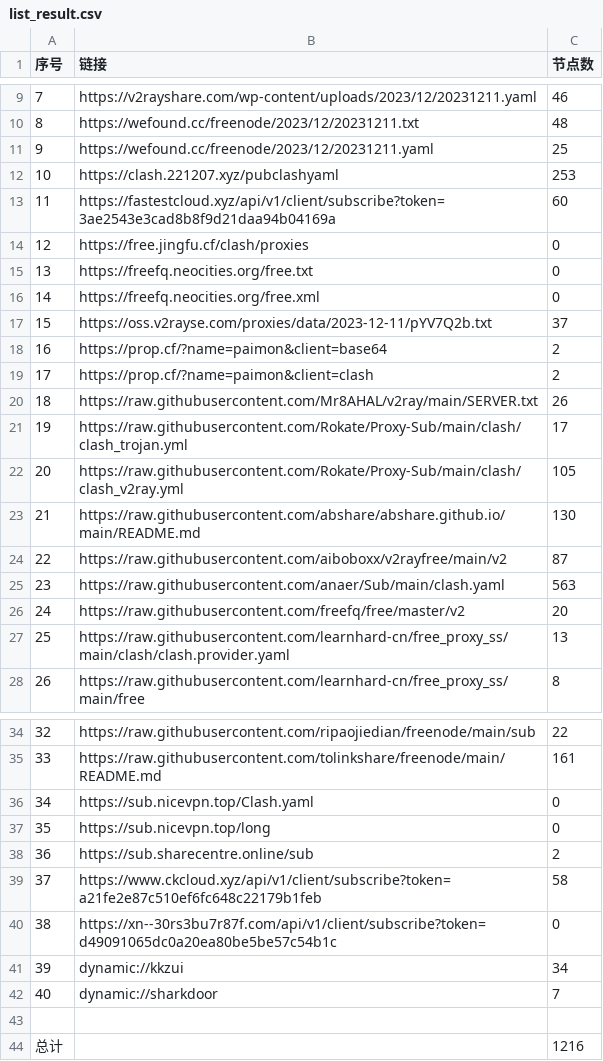
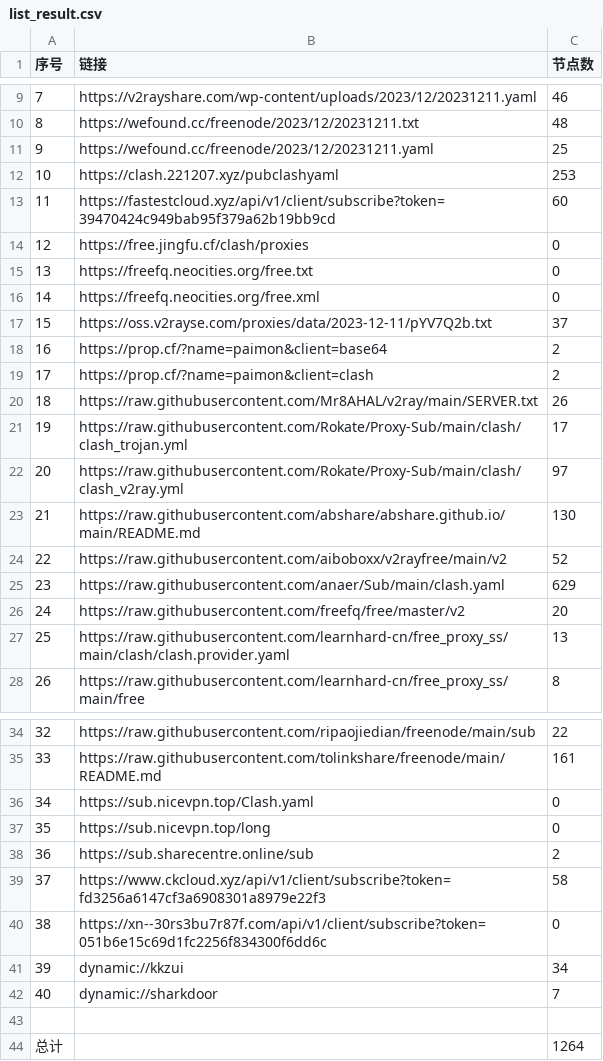
Before and after one commit to peasoft/NoMoreWalls, a CSV file: list_result.csv, drawn as a sheet; only a part is shown, gaps mark what is left out.

```diff
--- a/list_result.csv
+++ b/list_result.csv
@@ -12,3 +12,3 @@
 10,https://clash.221207.xyz/pubclashyaml,253
-11,https://fastestcloud.xyz/api/v1/client/subscribe?token=3ae2543e3cad8b8f9d21daa94b04169a,60
+11,https://fastestcloud.xyz/api/v1/client/subscribe?token=39470424c949bab95f379a62b19bb9cd,60
 12,https://free.jingfu.cf/clash/proxies,0
@@ -21,6 +21,6 @@
 19,https://raw.githubusercontent.com/Rokate/Proxy-Sub/main/clash/clash_trojan.yml,17
-20,https://raw.githubusercontent.com/Rokate/Proxy-Sub/main/clash/clash_v2ray.yml,105
+20,https://raw.githubusercontent.com/Rokate/Proxy-Sub/main/clash/clash_v2ray.yml,97
 21,https://raw.githubusercontent.com/abshare/abshare.github.io/main/README.md,130
-22,https://raw.githubusercontent.com/aiboboxx/v2rayfree/main/v2,87
-23,https://raw.githubusercontent.com/anaer/Sub/main/clash.yaml,563
+22,https://raw.githubusercontent.com/aiboboxx/v2rayfree/main/v2,52
+23,https://raw.githubusercontent.com/anaer/Sub/main/clash.yaml,629
 24,https://raw.githubusercontent.com/freefq/free/master/v2,20
@@ -38,4 +38,4 @@
 36,https://sub.sharecentre.online/sub,2
-37,https://www.ckcloud.xyz/api/v1/client/subscribe?token=a21fe2e87c510ef6fc648c22179b1feb,58
-38,https://xn--30rs3bu7r87f.com/api/v1/client/subscribe?token=d49091065dc0a20ea80be5be57c54b1c,0
+37,https://www.ckcloud.xyz/api/v1/client/subscribe?token=fd3256a6147cf3a6908301a8979e22f3,58
+38,https://xn--30rs3bu7r87f.com/api/v1/client/subscribe?token=051b6e15c69d1fc2256f834300f6dd6c,0
 39,dynamic://kkzui,34
@@ -43,2 +43,2 @@
 
-总计,,1216
+总计,,1264
```
Also changed, not shown: 14 other files.
